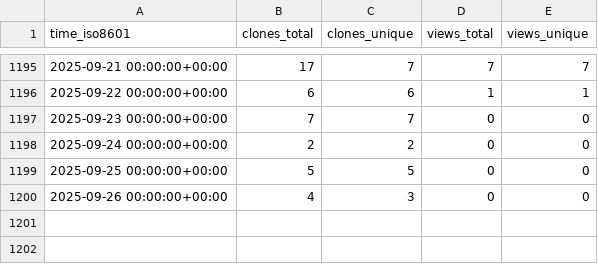
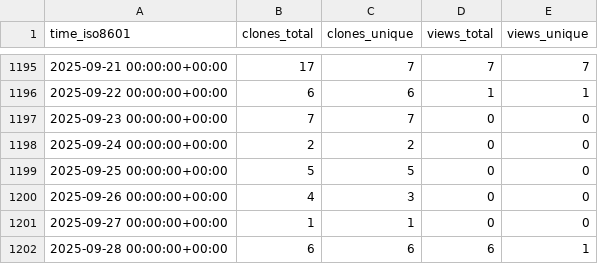
Before and after one commit to jgehrcke/gipc, a CSV file: jgehrcke/gipc/ghrs-data/views_clones_aggregate.csv, drawn as a sheet; only a part is shown, gaps mark what is left out; the diff names each change by its address in the sheet, - before the commit and + after, or states it on an @@ line.

```diff
--- a/jgehrcke/gipc/ghrs-data/views_clones_aggregate.csv
+++ b/jgehrcke/gipc/ghrs-data/views_clones_aggregate.csv
+row 1201: 2025-09-27 00:00:00+00:00 | 1 | 1 | 0 | 0
+row 1202: 2025-09-28 00:00:00+00:00 | 6 | 6 | 6 | 1
```
Also changed, not shown: 1 other file.
